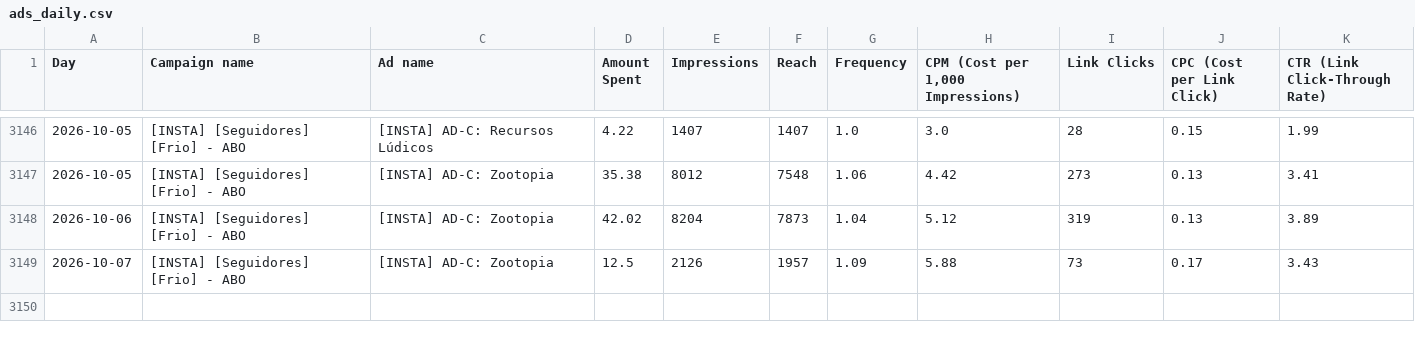
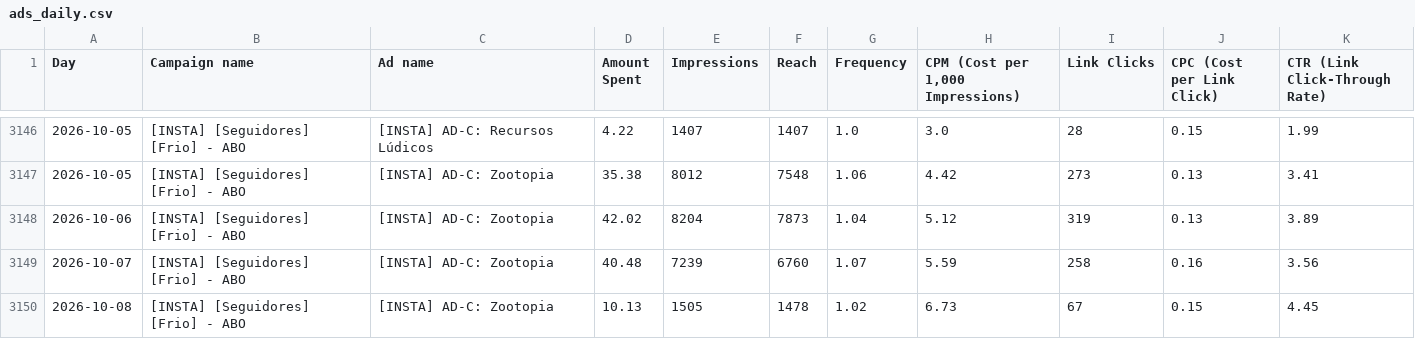
Before and after one commit to nathaliaheringer/dashboard-vendas, a CSV file: dashboard-vendas/ads_daily.csv, drawn as a sheet; only a part is shown, gaps mark what is left out; removed rows and columns are numbered as before the commit, all else as after; the diff names each change by its address in the sheet, - before the commit and + after, or states it on an @@ line.

```diff
--- a/dashboard-vendas/ads_daily.csv
+++ b/dashboard-vendas/ads_daily.csv
-row 3149: 2026-10-07 | [INSTA] [Seguidores] [Frio] - ABO | [INSTA] AD-C: Zootopia | 12.5 | 2126 | 1957 | 1.09 | 5.88 | 73 | 0.17 | 3.43
+row 3149: 2026-10-07 | [INSTA] [Seguidores] [Frio] - ABO | [INSTA] AD-C: Zootopia | 40.48 | 7239 | 6760 | 1.07 | 5.59 | 258 | 0.16 | 3.56
+row 3150: 2026-10-08 | [INSTA] [Seguidores] [Frio] - ABO | [INSTA] AD-C: Zootopia | 10.13 | 1505 | 1478 | 1.02 | 6.73 | 67 | 0.15 | 4.45
```
Also changed, not shown: 1 other file.
